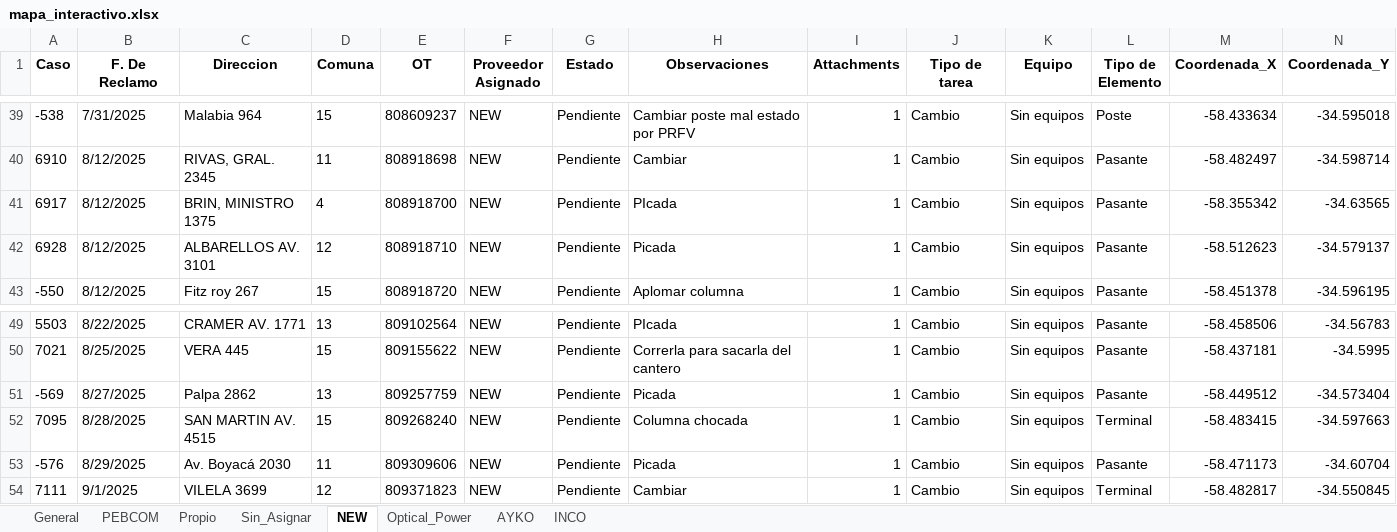
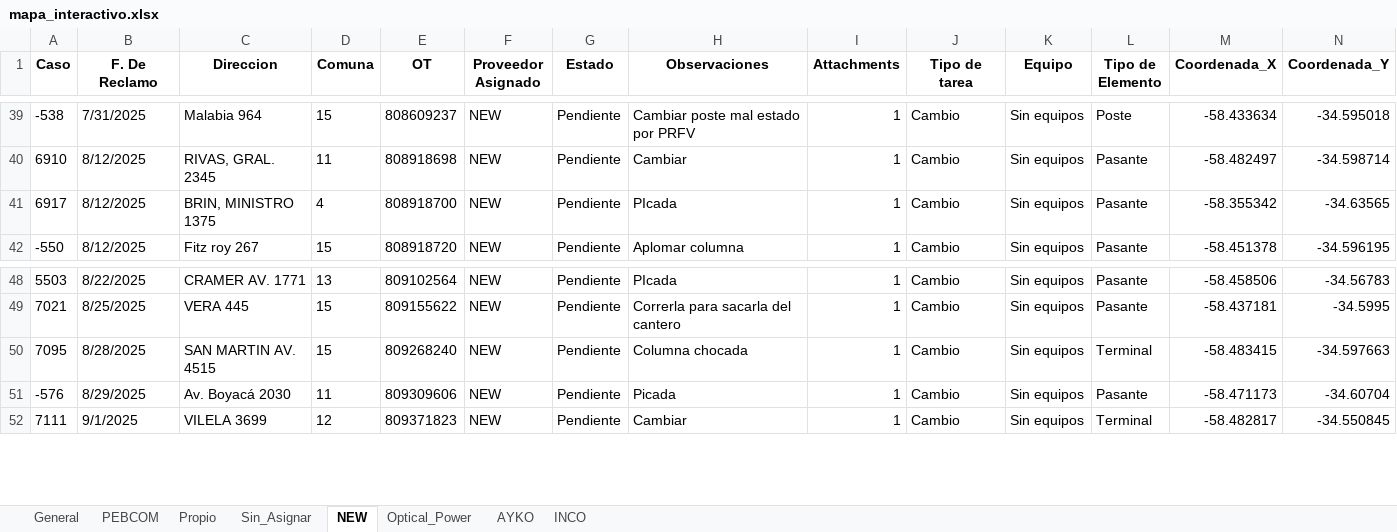
Before and after one commit to gestiondereclamosteco/pendientes_mantenimiento, an Excel workbook: mapa_interactivo.xlsx, sheet NEW, drawn as a sheet; only a part is shown, gaps mark what is left out; values as stored, in another font and other column widths than the file's, no borders; rows hold the shown columns only; the diff names each change by its address in the sheet, - before the commit and + after, or states it on an @@ line.

```diff
--- a/mapa_interactivo.xlsx (sheet NEW)
+++ b/mapa_interactivo.xlsx (sheet NEW)
-row 42: 6928 | 8/12/2025 | ALBARELLOS AV. 3101 | 12 | 808918710 | NEW | Pendiente | Picada | 1 | Cambio | Sin equipos | Pasante | -58.512623 | -34.579137
-row 51: -569 | 8/27/2025 | Palpa 2862 | 13 | 809257759 | NEW | Pendiente | Picada | 1 | Cambio | Sin equipos | Pasante | -58.449512 | -34.573404
```
Also changed, not shown: sheet General, sheet Optical_Power, 1 other file.
